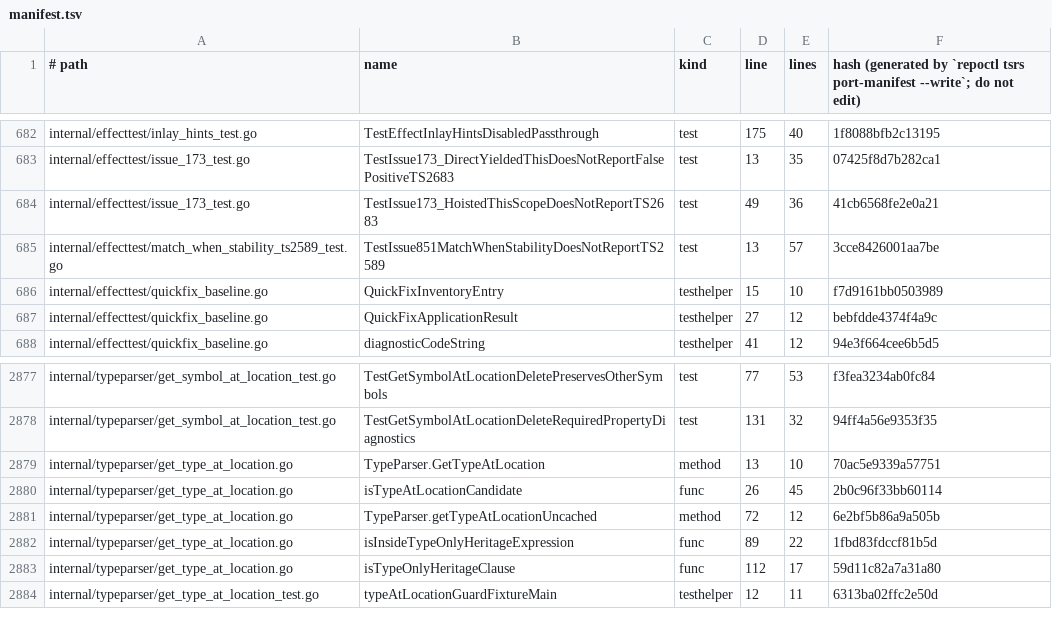
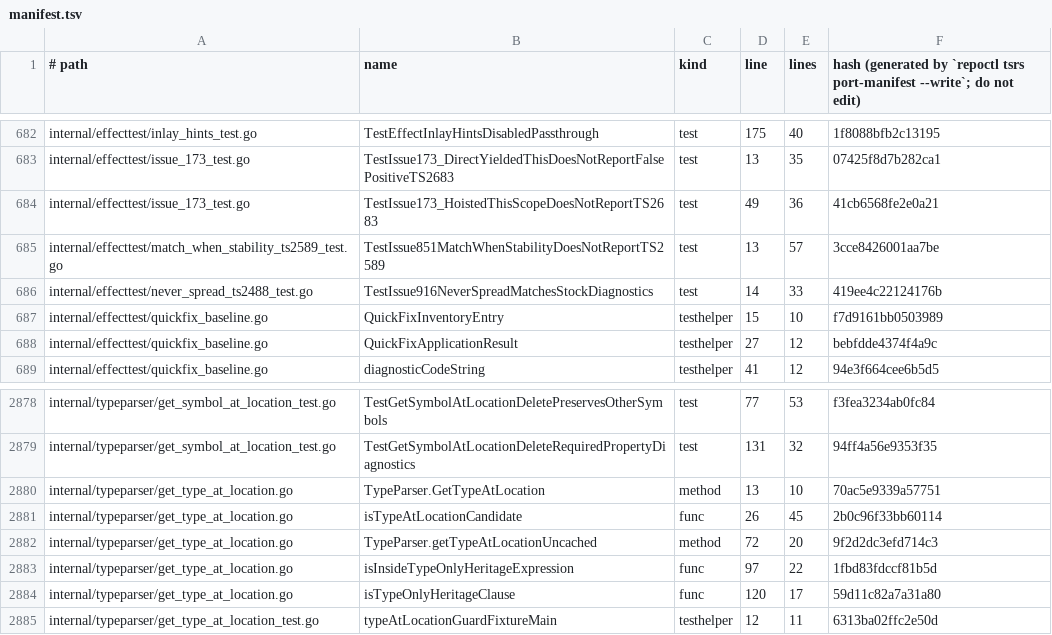
Before and after one commit to Effect-TS/tsgo, a TSV file: porting/manifest.tsv, drawn as a sheet; only a part is shown, gaps mark what is left out.

```diff
--- a/porting/manifest.tsv
+++ b/porting/manifest.tsv
@@ -685,2 +685,3 @@ internal/effecttest/issue_173_test.go	TestIssue173_HoistedThisScopeDoesNotReport
 internal/effecttest/match_when_stability_ts2589_test.go	TestIssue851MatchWhenStabilityDoesNotReportTS2589	test	13	57	3cce8426001aa7be
+internal/effecttest/never_spread_ts2488_test.go	TestIssue916NeverSpreadMatchesStockDiagnostics	test	14	33	419ee4c22124176b
 internal/effecttest/quickfix_baseline.go	QuickFixInventoryEntry	testhelper	15	10	f7d9161bb0503989
@@ -2880,5 +2881,5 @@ internal/typeparser/get_type_at_location.go	TypeParser.GetTypeAtLocation	method
 internal/typeparser/get_type_at_location.go	isTypeAtLocationCandidate	func	26	45	2b0c96f33bb60114
-internal/typeparser/get_type_at_location.go	TypeParser.getTypeAtLocationUncached	method	72	12	6e2bf5b86a9a505b
-internal/typeparser/get_type_at_location.go	isInsideTypeOnlyHeritageExpression	func	89	22	1fbd83fdccf81b5d
-internal/typeparser/get_type_at_location.go	isTypeOnlyHeritageClause	func	112	17	59d11c82a7a31a80
+internal/typeparser/get_type_at_location.go	TypeParser.getTypeAtLocationUncached	method	72	20	9f2d2dc3efd714c3
+internal/typeparser/get_type_at_location.go	isInsideTypeOnlyHeritageExpression	func	97	22	1fbd83fdccf81b5d
+internal/typeparser/get_type_at_location.go	isTypeOnlyHeritageClause	func	120	17	59d11c82a7a31a80
 internal/typeparser/get_type_at_location_test.go	typeAtLocationGuardFixtureMain	testhelper	12	11	6313ba02ffc2e50d
```
Also changed, not shown: porting/ported.tsv, 6 other files.
